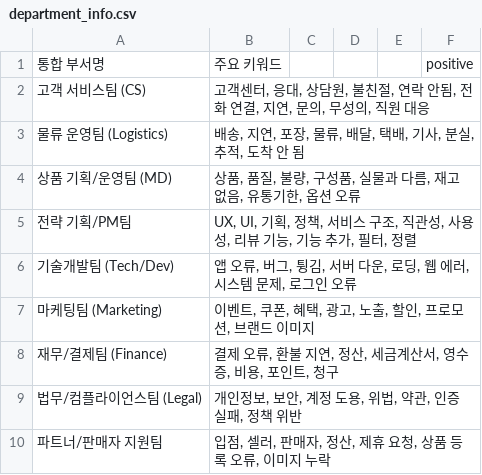
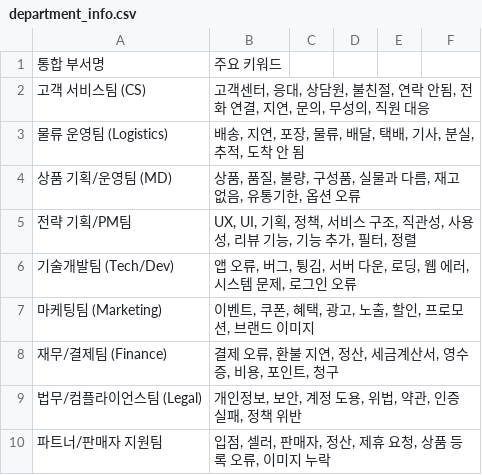
Before and after one commit to Revu-IT/REVUIT_AIRFLOW, a CSV file: data/department_info.csv, drawn as a sheet.

```diff
--- a/data/department_info.csv
+++ b/data/department_info.csv
@@ -1,2 +1,2 @@
-통합 부서명,주요 키워드,,,,positive
+통합 부서명,주요 키워드
 고객 서비스팀 (CS),"고객센터, 응대, 상담원, 불친절, 연락 안됨, 전화 연결, 지연, 문의, 무성의, 직원 대응"
```
Also changed, not shown: 2 other files.
